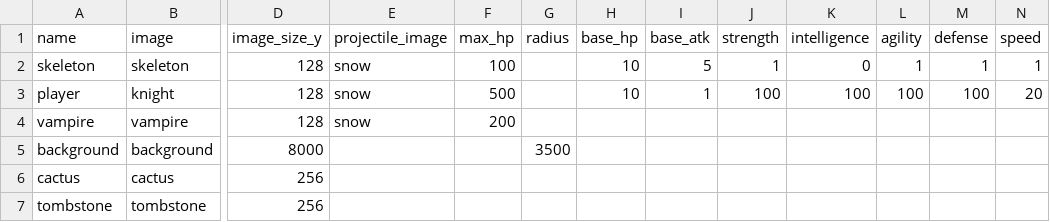
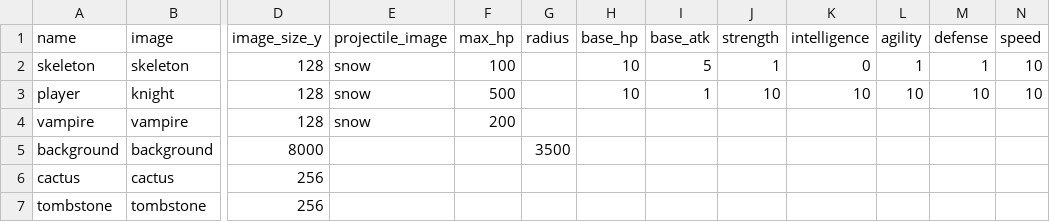
Before and after one commit to svkov/arena-pygame, a CSV file: resources/stats.csv, drawn as a sheet; only a part is shown, gaps mark what is left out; the diff names each change by its address in the sheet, - before the commit and + after, or states it on an @@ line.

```diff
--- a/resources/stats.csv
+++ b/resources/stats.csv
-N2 (speed): 1
+N2 (speed): 10
-J3 (strength): 100
+J3 (strength): 10
-K3 (intelligence): 100
+K3 (intelligence): 10
-L3 (agility): 100
+L3 (agility): 10
-M3 (defense): 100
+M3 (defense): 10
-N3 (speed): 20
+N3 (speed): 10
```
Also changed, not shown: 5 other files.
